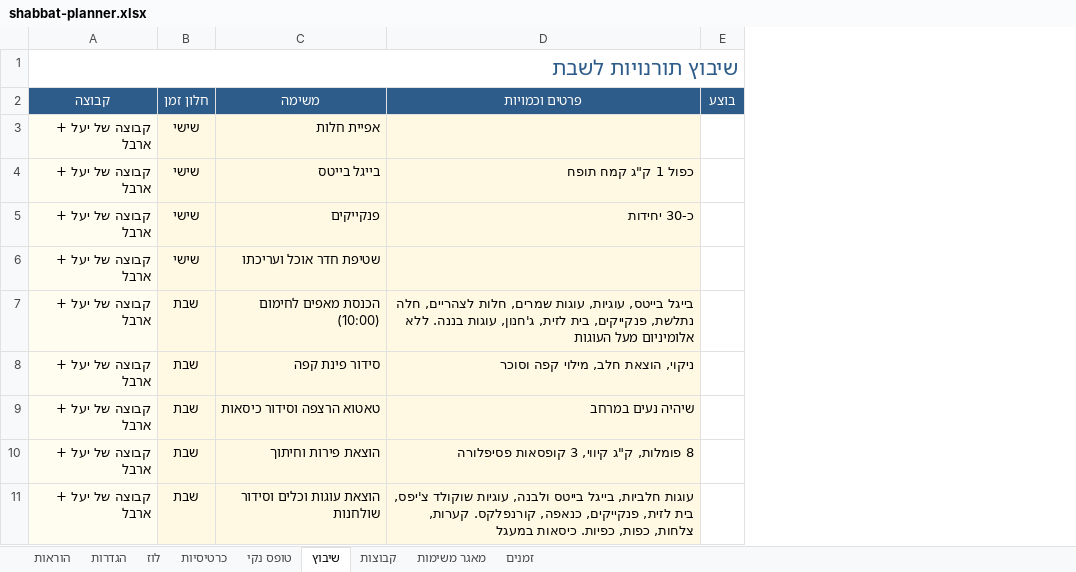
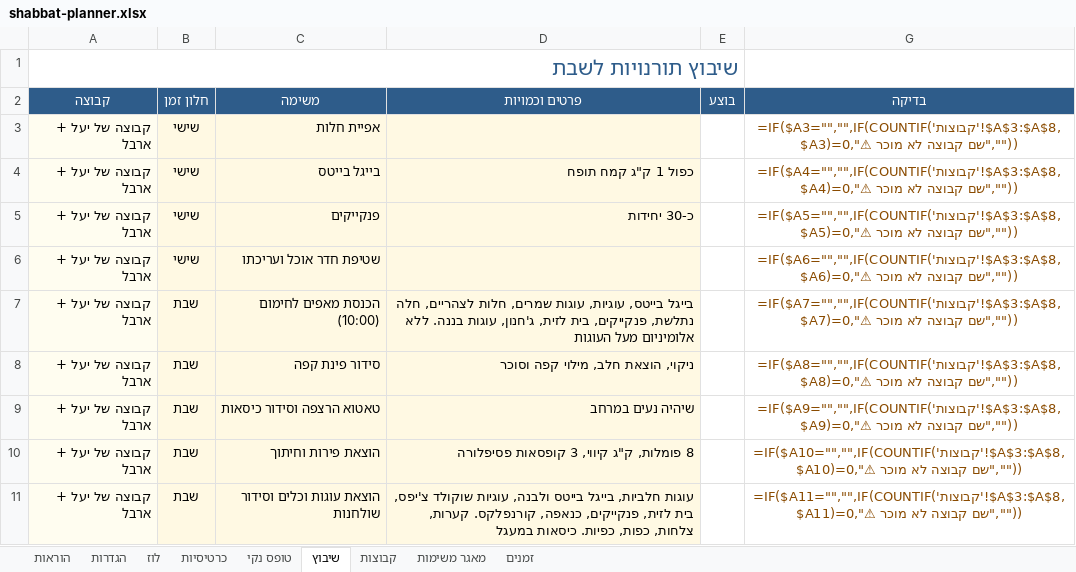
Before and after one commit to urishav464/Ein-Prat-work, an Excel workbook: shabbat-planner.xlsx, sheet שיבוץ, drawn as a sheet; only a part is shown; values as stored, in another font and other column widths than the file's, no borders; formulas without a stored value are shown as written; the diff names each change by its address in the sheet, - before the commit and + after, or states it on an @@ line.

```diff
--- a/shabbat-planner.xlsx (sheet שיבוץ)
+++ b/shabbat-planner.xlsx (sheet שיבוץ)
+column G (בדיקה), rows 3-11: =IF($A3="","",IF(COUNTIF('קבוצות'!$A$3:$A$8,$A3)=0,"⚠ שם קבוצה לא מוכר","")) | =IF($A4="","",IF(COUNTIF('קבוצות'!$A$3:$A$8,$A4)=0,"⚠ שם קבוצה לא מוכר","")) | =IF($A5="","",IF(COUNTIF('קבוצות'!$A$3:$A$8,$A5)=0,"⚠ שם קבוצה לא מוכר","")) | =IF($A6="","",IF(COUNTIF('קבוצות'!$A$3:$A$8,$A6)=0,"⚠ שם קבוצה לא מוכר","")) | =IF($A7="","",IF(COUNTIF('קבוצות'!$A$3:$A$8,$A7)=0,"⚠ שם קבוצה לא מוכר","")) | =IF($A8="","",IF(COUNTIF('קבוצות'!$A$3:$A$8,$A8)=0,"⚠ שם קבוצה לא מוכר","")) | =IF($A9="","",IF(COUNTIF('קבוצות'!$A$3:$A$8,$A9)=0,"⚠ שם קבוצה לא מוכר","")) | =IF($A10="","",IF(COUNTIF('קבוצות'!$A$3:$A$8,$A10)=0,"⚠ שם קבוצה לא מוכר","")) | =IF($A11="","",IF(COUNTIF('קבוצות'!$A$3:$A$8,$A11)=0,"⚠ שם קבוצה לא מוכר",""))
```
Also changed, not shown: sheet לוז, sheet הוראות, 4 other files.
